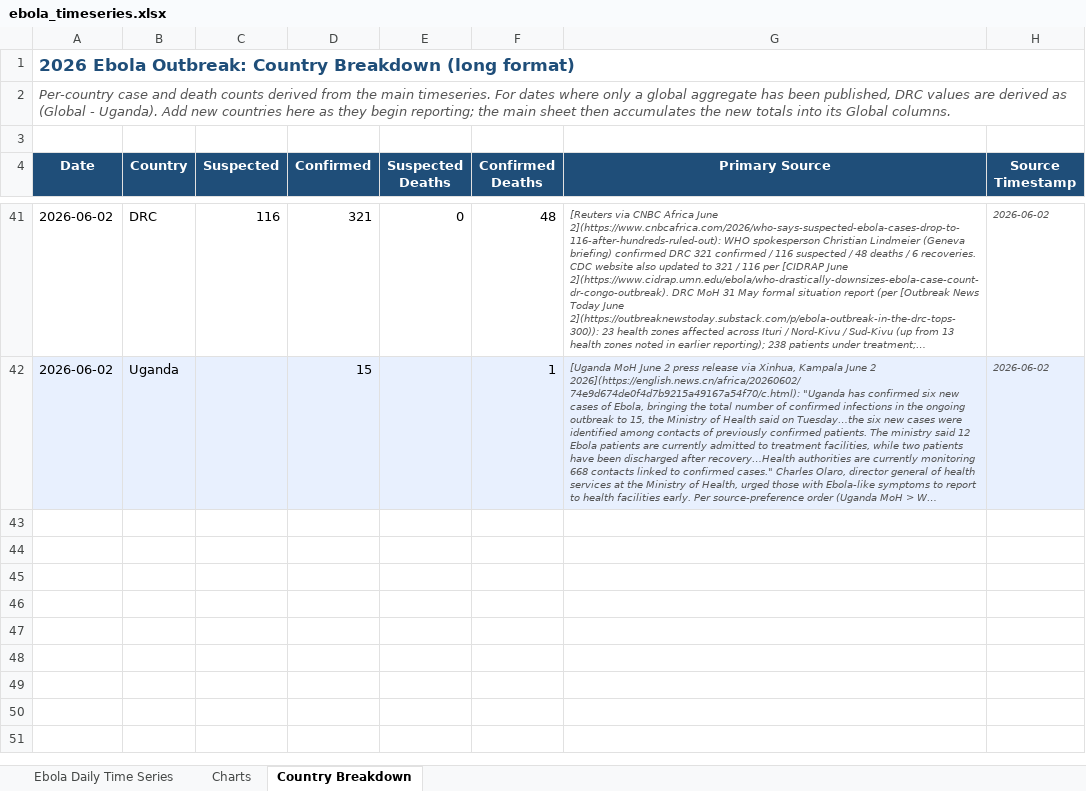
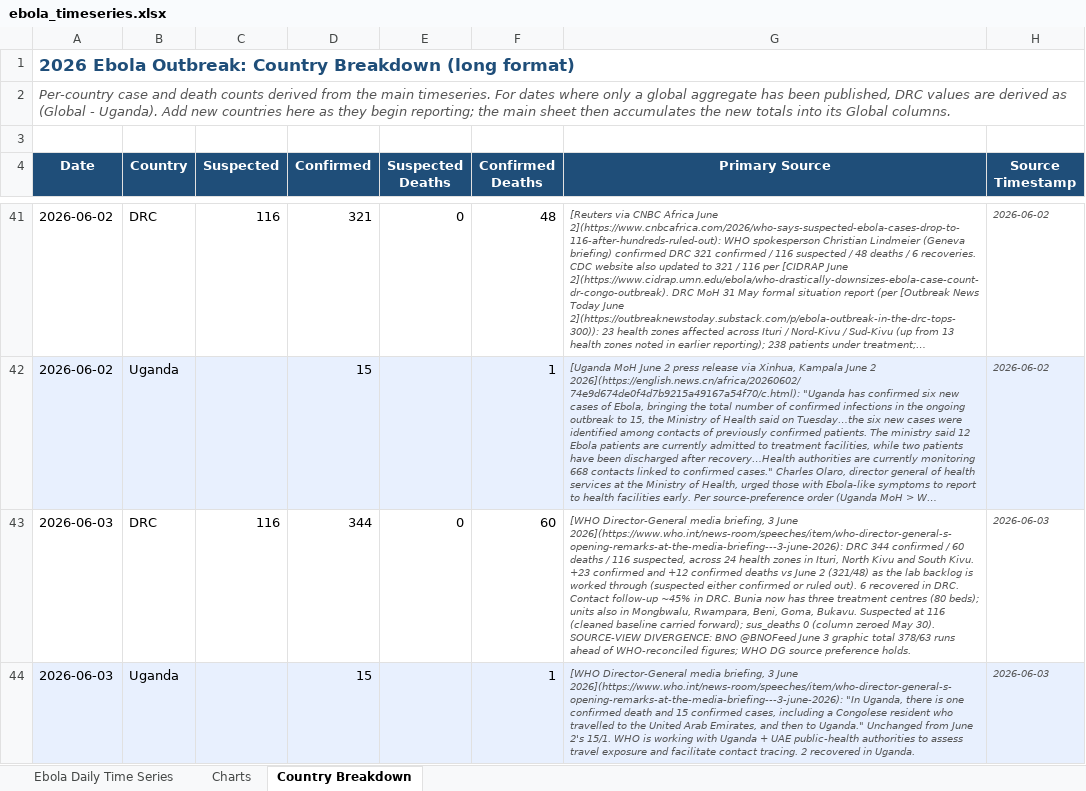
Before and after one commit to webbegole/ebola-bundibugyo-tracker-2026, an Excel workbook: outputs/ebola_timeseries.xlsx, sheet Country Breakdown, drawn as a sheet; only a part is shown, gaps mark what is left out; long unchanged cells end in …; values as stored, in another font and other column widths than the file's, no borders; the diff names each change by its address in the sheet, - before the commit and + after, or states it on an @@ line.

Commit message:
Daily update 2026-06-03: WHO DG briefing; DRC 344 conf/60 deaths/24 health zones; suspected 116; Uganda 15; global 359/61

```diff
--- a/outputs/ebola_timeseries.xlsx (sheet Country Breakdown)
+++ b/outputs/ebola_timeseries.xlsx (sheet Country Breakdown)
+row 43: 2026-06-03 | DRC | 116 | 344 | 0 | 60 | [WHO Director-General media briefing, 3 June 2026](https://www.who.int/news-room/speeches/item/who-director-general-s-opening-remarks-at-the-media-briefing---3-june-2026): DRC 344 confirmed / 60 deaths / 116 suspected, across 24 health zones in Ituri, North Kivu and South Kivu. +23 confirmed and +12 confirmed deaths vs June 2 (321/48) as the lab backlog is worked through (suspected either confirmed or ruled out). 6 recovered in DRC. Contact follow-up ~45% in DRC. Bunia now has three treatment centres (80 beds); units also in Mongbwalu, Rwampara, Beni, Goma, Bukavu. Suspected at 116 (cleaned baseline carried forward); sus_deaths 0 (column zeroed May 30). SOURCE-VIEW DIVERGENCE: BNO @BNOFeed June 3 graphic total 378/63 runs ahead of WHO-reconciled figures; WHO DG source preference holds. | 2026-06-03
+row 44: 2026-06-03 | Uganda |  | 15 |  | 1 | [WHO Director-General media briefing, 3 June 2026](https://www.who.int/news-room/speeches/item/who-director-general-s-opening-remarks-at-the-media-briefing---3-june-2026): "In Uganda, there is one confirmed death and 15 confirmed cases, including a Congolese resident who travelled to the United Arab Emirates, and then to Uganda." Unchanged from June 2's 15/1. WHO is working with Uganda + UAE public-health authorities to assess travel exposure and facilitate contact tracing. 2 recovered in Uganda. | 2026-06-03
```
Also changed, not shown: sheet Ebola Daily Time Series, sheet Charts, 6 other files.
